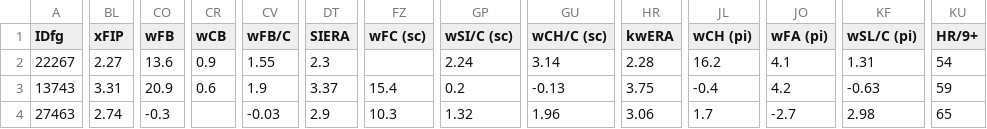
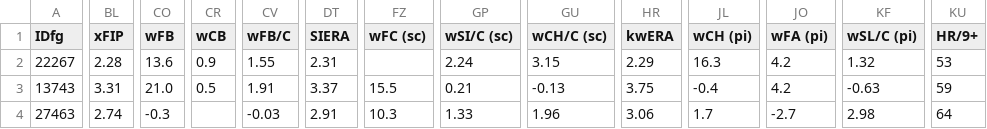
Before and after one commit to jjesse/baseball_stats, a CSV file: docs/al_cy_young_predictions.csv, drawn as a sheet; only a part is shown, gaps mark what is left out; the diff covers the shown part only; the diff names each change by its address in the sheet, - before the commit and + after, or states it on an @@ line.

```diff
--- a/docs/al_cy_young_predictions.csv
+++ b/docs/al_cy_young_predictions.csv
-BL2 (xFIP): 2.27
+BL2 (xFIP): 2.28
-DT2 (SIERA): 2.3
+DT2 (SIERA): 2.31
-GU2 (wCH/C (sc)): 3.14
+GU2 (wCH/C (sc)): 3.15
-HR2 (kwERA): 2.28
+HR2 (kwERA): 2.29
-JL2 (wCH (pi)): 16.2
+JL2 (wCH (pi)): 16.3
-JO2 (wFA (pi)): 4.1
+JO2 (wFA (pi)): 4.2
-KF2 (wSL/C (pi)): 1.31
+KF2 (wSL/C (pi)): 1.32
-KU2 (HR/9+): 54
+KU2 (HR/9+): 53
-CO3 (wFB): 20.9
+CO3 (wFB): 21.0
-CR3 (wCB): 0.6
+CR3 (wCB): 0.5
-CV3 (wFB/C): 1.9
+CV3 (wFB/C): 1.91
-FZ3 (wFC (sc)): 15.4
+FZ3 (wFC (sc)): 15.5
-GP3 (wSI/C (sc)): 0.2
+GP3 (wSI/C (sc)): 0.21
-DT4 (SIERA): 2.9
+DT4 (SIERA): 2.91
-GP4 (wSI/C (sc)): 1.32
+GP4 (wSI/C (sc)): 1.33
-KU4 (HR/9+): 65
+KU4 (HR/9+): 64
```
Also changed, not shown: 155 edited cells elsewhere in this file, docs/al_mvp_predictions.csv, docs/nl_cy_young_predictions.csv, 2 other files.
